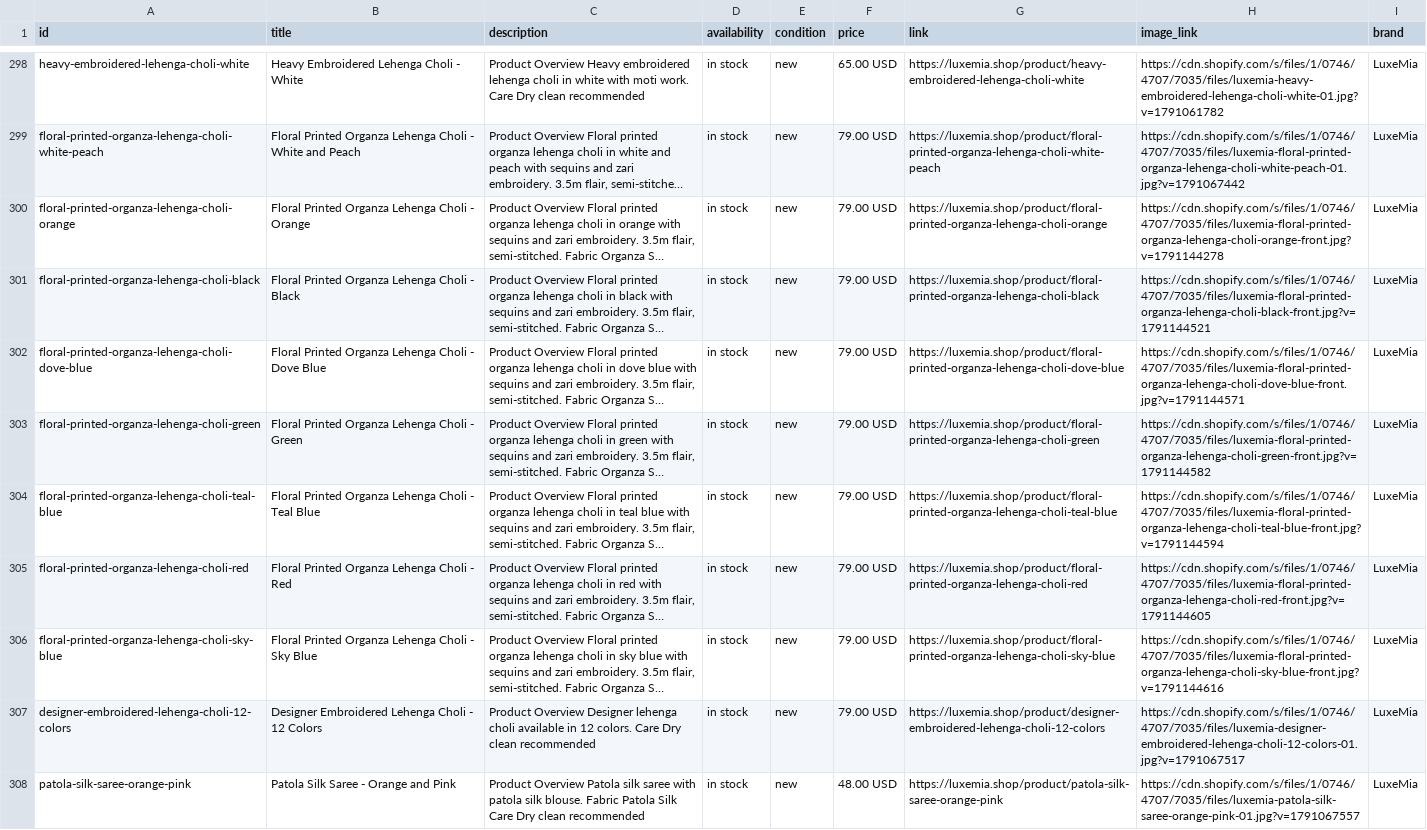
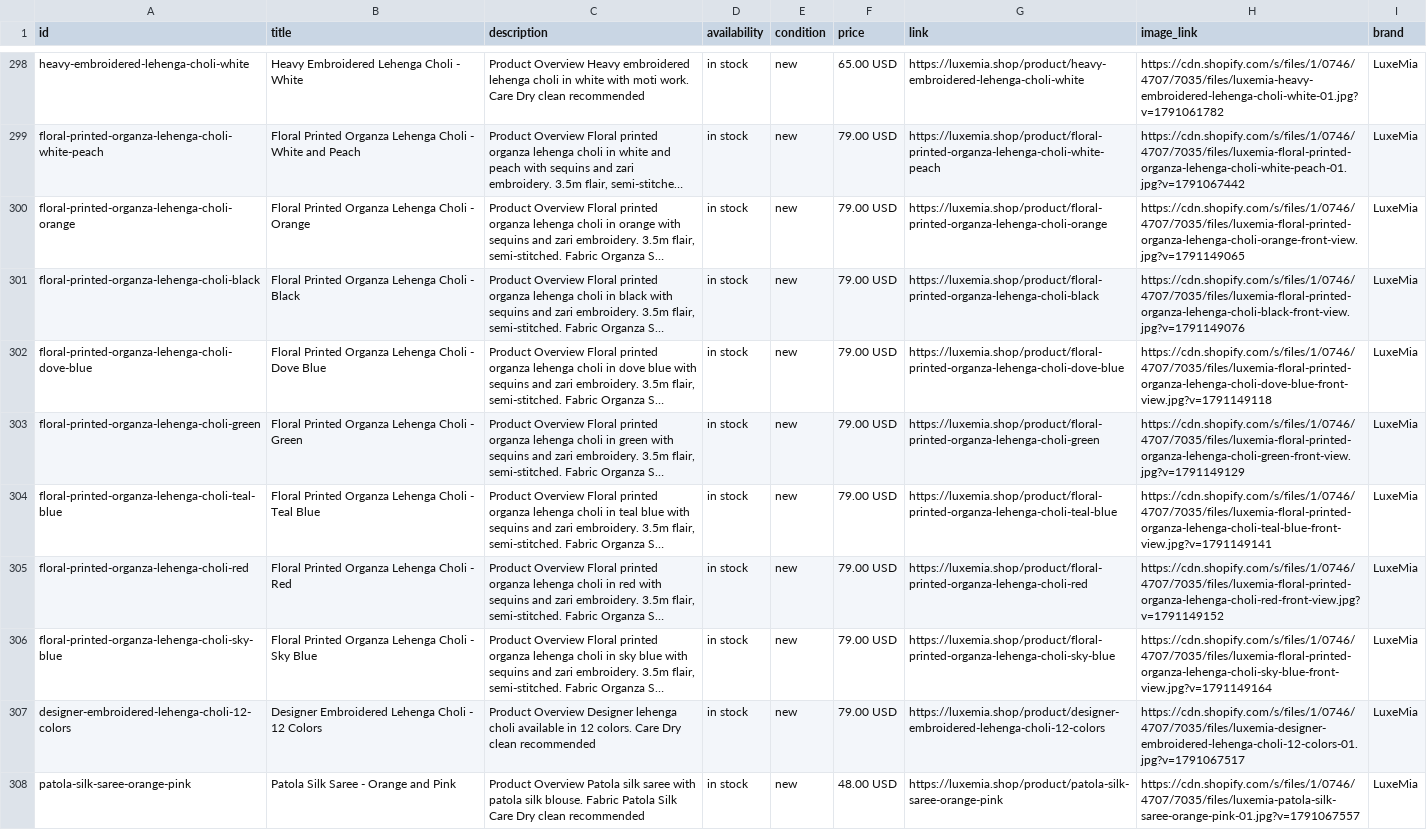
Before and after one commit to leylabernie/luxemiashop, a CSV file: public/feeds/meta-catalog.csv, drawn as a sheet; only a part is shown, gaps mark what is left out; long unchanged cells end in …; the diff names each change by its address in the sheet, - before the commit and + after, or states it on an @@ line.

Commit message:
Front photos from supplier catalog videos on floral lehenga listings

```diff
--- a/public/feeds/meta-catalog.csv
+++ b/public/feeds/meta-catalog.csv
-H300 (image_link): https://cdn.shopify.com/s/files/1/0746/4707/7035/files/luxemia-floral-printed-organza-lehenga-choli-orange-front.jpg?v=1791144278
+H300 (image_link): https://cdn.shopify.com/s/files/1/0746/4707/7035/files/luxemia-floral-printed-organza-lehenga-choli-orange-front-view.jpg?v=1791149065
-H301 (image_link): https://cdn.shopify.com/s/files/1/0746/4707/7035/files/luxemia-floral-printed-organza-lehenga-choli-black-front.jpg?v=1791144521
+H301 (image_link): https://cdn.shopify.com/s/files/1/0746/4707/7035/files/luxemia-floral-printed-organza-lehenga-choli-black-front-view.jpg?v=1791149076
-H302 (image_link): https://cdn.shopify.com/s/files/1/0746/4707/7035/files/luxemia-floral-printed-organza-lehenga-choli-dove-blue-front.jpg?v=1791144571
+H302 (image_link): https://cdn.shopify.com/s/files/1/0746/4707/7035/files/luxemia-floral-printed-organza-lehenga-choli-dove-blue-front-view.jpg?v=1791149118
-H303 (image_link): https://cdn.shopify.com/s/files/1/0746/4707/7035/files/luxemia-floral-printed-organza-lehenga-choli-green-front.jpg?v=1791144582
+H303 (image_link): https://cdn.shopify.com/s/files/1/0746/4707/7035/files/luxemia-floral-printed-organza-lehenga-choli-green-front-view.jpg?v=1791149129
-H304 (image_link): https://cdn.shopify.com/s/files/1/0746/4707/7035/files/luxemia-floral-printed-organza-lehenga-choli-teal-blue-front.jpg?v=1791144594
+H304 (image_link): https://cdn.shopify.com/s/files/1/0746/4707/7035/files/luxemia-floral-printed-organza-lehenga-choli-teal-blue-front-view.jpg?v=1791149141
-H305 (image_link): https://cdn.shopify.com/s/files/1/0746/4707/7035/files/luxemia-floral-printed-organza-lehenga-choli-red-front.jpg?v=1791144605
+H305 (image_link): https://cdn.shopify.com/s/files/1/0746/4707/7035/files/luxemia-floral-printed-organza-lehenga-choli-red-front-view.jpg?v=1791149152
-H306 (image_link): https://cdn.shopify.com/s/files/1/0746/4707/7035/files/luxemia-floral-printed-organza-lehenga-choli-sky-blue-front.jpg?v=1791144616
+H306 (image_link): https://cdn.shopify.com/s/files/1/0746/4707/7035/files/luxemia-floral-printed-organza-lehenga-choli-sky-blue-front-view.jpg?v=1791149164
```
